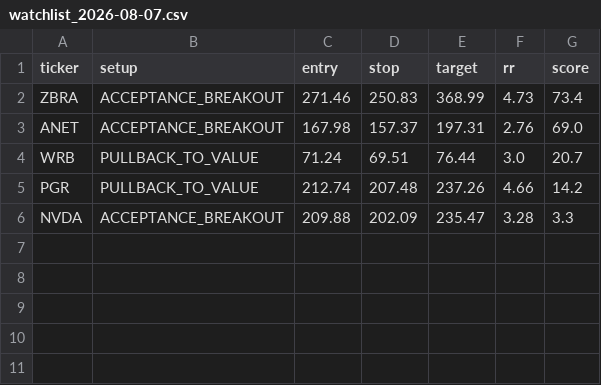
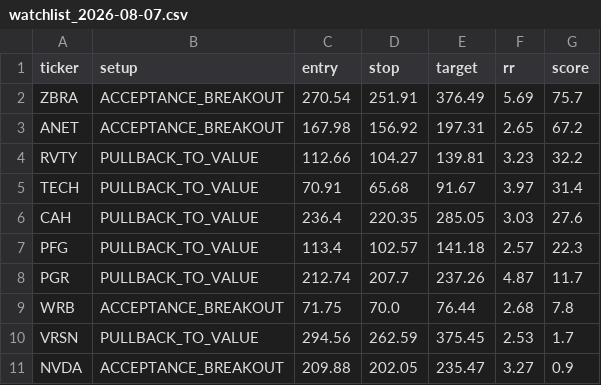
Before and after one commit to winwaytobacco-ai/ideas-engine, a CSV file: output/watchlist_2026-08-07.csv, drawn as a sheet.

```diff
--- a/output/watchlist_2026-08-07.csv
+++ b/output/watchlist_2026-08-07.csv
@@ -1,6 +1,11 @@
 ticker,setup,entry,stop,target,rr,score
-ZBRA,ACCEPTANCE_BREAKOUT,271.46,250.83,368.99,4.73,73.4
-ANET,ACCEPTANCE_BREAKOUT,167.98,157.37,197.31,2.76,69.0
-WRB,PULLBACK_TO_VALUE,71.24,69.51,76.44,3.0,20.7
-PGR,PULLBACK_TO_VALUE,212.74,207.48,237.26,4.66,14.2
-NVDA,ACCEPTANCE_BREAKOUT,209.88,202.09,235.47,3.28,3.3
+ZBRA,ACCEPTANCE_BREAKOUT,270.54,251.91,376.49,5.69,75.7
+ANET,ACCEPTANCE_BREAKOUT,167.98,156.92,197.31,2.65,67.2
+RVTY,PULLBACK_TO_VALUE,112.66,104.27,139.81,3.23,32.2
+TECH,PULLBACK_TO_VALUE,70.91,65.68,91.67,3.97,31.4
+CAH,PULLBACK_TO_VALUE,236.4,220.35,285.05,3.03,27.6
+PFG,PULLBACK_TO_VALUE,113.4,102.57,141.18,2.57,22.3
+PGR,PULLBACK_TO_VALUE,212.74,207.7,237.26,4.87,11.7
+WRB,ACCEPTANCE_BREAKOUT,71.75,70.0,76.44,2.68,7.8
+VRSN,PULLBACK_TO_VALUE,294.56,262.59,375.45,2.53,1.7
+NVDA,ACCEPTANCE_BREAKOUT,209.88,202.05,235.47,3.27,0.9
```
Also changed, not shown: output/IDEAS_LOG.csv, 4 other files.
